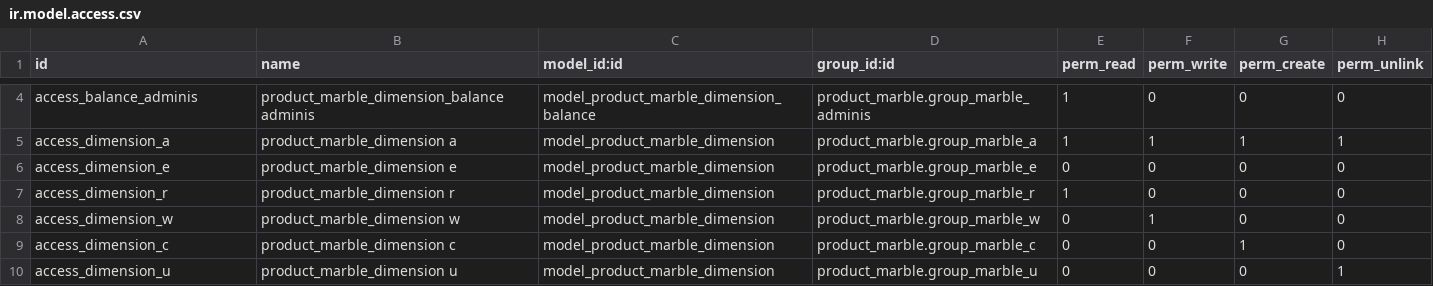
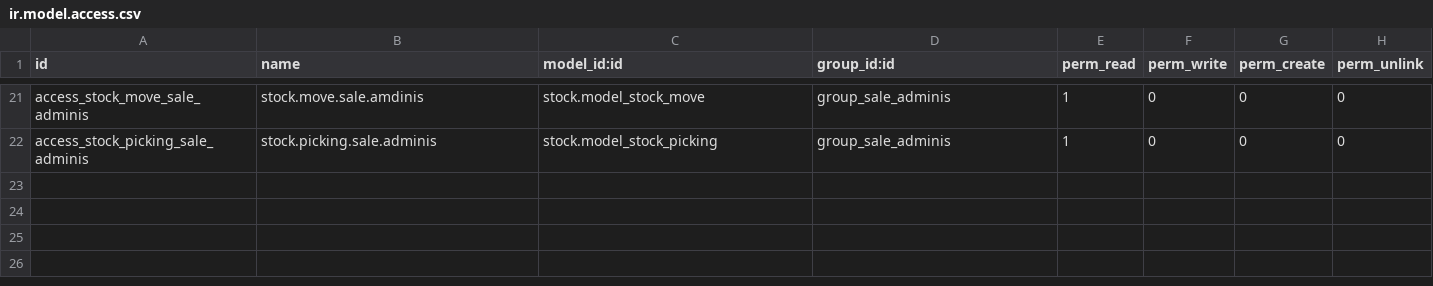
Before and after one commit to AntaresConsulting/odoo-marble, a CSV file: product_marble/security/ir.model.access.csv, drawn as a sheet; only a part is shown, gaps mark what is left out; removed rows and columns are numbered as before the commit, all else as after; the diff covers the shown part only; the diff names each change by its address in the sheet, - before the commit and + after, or states it on an @@ line.

Commit message:
security group adminis

```diff
--- a/product_marble/security/ir.model.access.csv
+++ b/product_marble/security/ir.model.access.csv
-A21 (id): access_balance_adminis
+A21 (id): access_stock_move_sale_adminis
-B21 (name): product_marble_dimension_balance adminis
+B21 (name): stock.move.sale.amdinis
-C21 (model_id:id): model_product_marble_dimension_balance
+C21 (model_id:id): stock.model_stock_move
-D21 (group_id:id): product_marble.group_marble_adminis
+D21 (group_id:id): group_sale_adminis
-row 5: access_dimension_a | product_marble_dimension a | model_product_marble_dimension | product_marble.group_marble_a | 1 | 1 | 1 | 1
-row 6: access_dimension_e | product_marble_dimension e | model_product_marble_dimension | product_marble.group_marble_e | 0 | 0 | 0 | 0
-A22 (id): access_dimension_r
+A22 (id): access_stock_picking_sale_adminis
-B22 (name): product_marble_dimension r
+B22 (name): stock.picking.sale.adminis
-C22 (model_id:id): model_product_marble_dimension
+C22 (model_id:id): stock.model_stock_picking
-D22 (group_id:id): product_marble.group_marble_r
+D22 (group_id:id): group_sale_adminis
-row 8: access_dimension_w | product_marble_dimension w | model_product_marble_dimension | product_marble.group_marble_w | 0 | 1 | 0 | 0
-row 9: access_dimension_c | product_marble_dimension c | model_product_marble_dimension | product_marble.group_marble_c | 0 | 0 | 1 | 0
-row 10: access_dimension_u | product_marble_dimension u | model_product_marble_dimension | product_marble.group_marble_u | 0 | 0 | 0 | 1
```
Also changed, not shown: 17 added rows and 6 edited cells elsewhere in this file, 7 other files.
